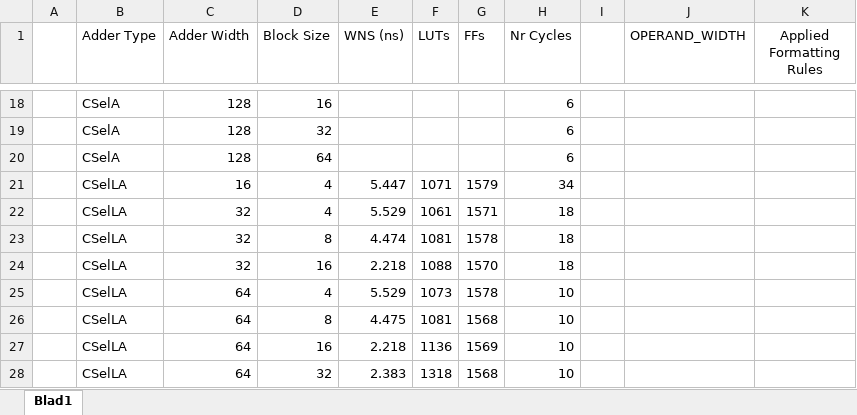
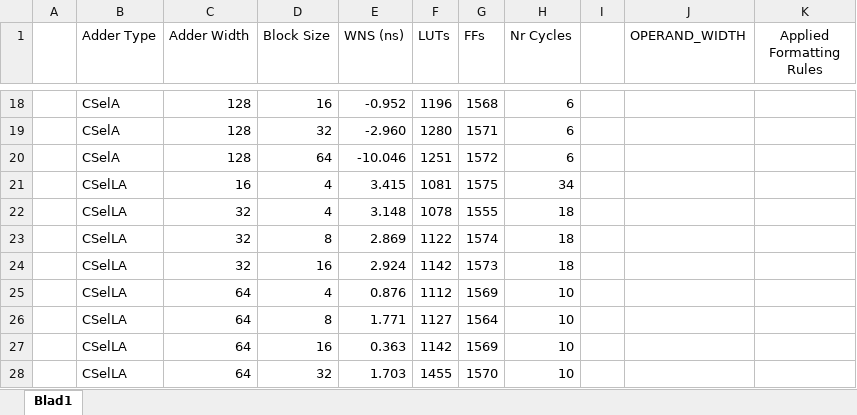
Before and after one commit to hugofache/CDD_LABs, an Excel workbook: Project Lab/Timing&Util data.xlsx, sheet Blad1, drawn as a sheet; only a part is shown, gaps mark what is left out; values as stored, in another font and other column widths than the file's, no borders; conditional formats not drawn; the diff covers the shown part only; the diff names each change by its address in the sheet, - before the commit and + after, or states it on an @@ line.

```diff
--- a/Project Lab/Timing&Util data.xlsx (sheet Blad1)
+++ b/Project Lab/Timing&Util data.xlsx (sheet Blad1)
-E18 (WNS (ns)): (empty)
+E18 (WNS (ns)): -0.952
-F18 (LUTs): (empty)
+F18 (LUTs): 1196
-G18 (FFs): (empty)
+G18 (FFs): 1568
-E19 (WNS (ns)): (empty)
+E19 (WNS (ns)): -2.960
-F19 (LUTs): (empty)
+F19 (LUTs): 1280
-G19 (FFs): (empty)
+G19 (FFs): 1571
-E20 (WNS (ns)): (empty)
+E20 (WNS (ns)): -10.046
-F20 (LUTs): (empty)
+F20 (LUTs): 1251
-G20 (FFs): (empty)
+G20 (FFs): 1572
-E21 (WNS (ns)): 5.447
+E21 (WNS (ns)): 3.415
-F21 (LUTs): 1071
+F21 (LUTs): 1081
-G21 (FFs): 1579
+G21 (FFs): 1575
-E22 (WNS (ns)): 5.529
+E22 (WNS (ns)): 3.148
-F22 (LUTs): 1061
+F22 (LUTs): 1078
-G22 (FFs): 1571
+G22 (FFs): 1555
-E23 (WNS (ns)): 4.474
+E23 (WNS (ns)): 2.869
-F23 (LUTs): 1081
+F23 (LUTs): 1122
-G23 (FFs): 1578
+G23 (FFs): 1574
-E24 (WNS (ns)): 2.218
+E24 (WNS (ns)): 2.924
-F24 (LUTs): 1088
+F24 (LUTs): 1142
-G24 (FFs): 1570
+G24 (FFs): 1573
-E25 (WNS (ns)): 5.529
+E25 (WNS (ns)): 0.876
-F25 (LUTs): 1073
+F25 (LUTs): 1112
-G25 (FFs): 1578
+G25 (FFs): 1569
-E26 (WNS (ns)): 4.475
+E26 (WNS (ns)): 1.771
-F26 (LUTs): 1081
+F26 (LUTs): 1127
-G26 (FFs): 1568
+G26 (FFs): 1564
-E27 (WNS (ns)): 2.218
+E27 (WNS (ns)): 0.363
-F27 (LUTs): 1136
+F27 (LUTs): 1142
-E28 (WNS (ns)): 2.383
+E28 (WNS (ns)): 1.703
-F28 (LUTs): 1318
+F28 (LUTs): 1455
-G28 (FFs): 1568
+G28 (FFs): 1570
```
Also changed, not shown: 3 removed rows, 45 edited cells and cell formats elsewhere in this sheet, 49 other files.
